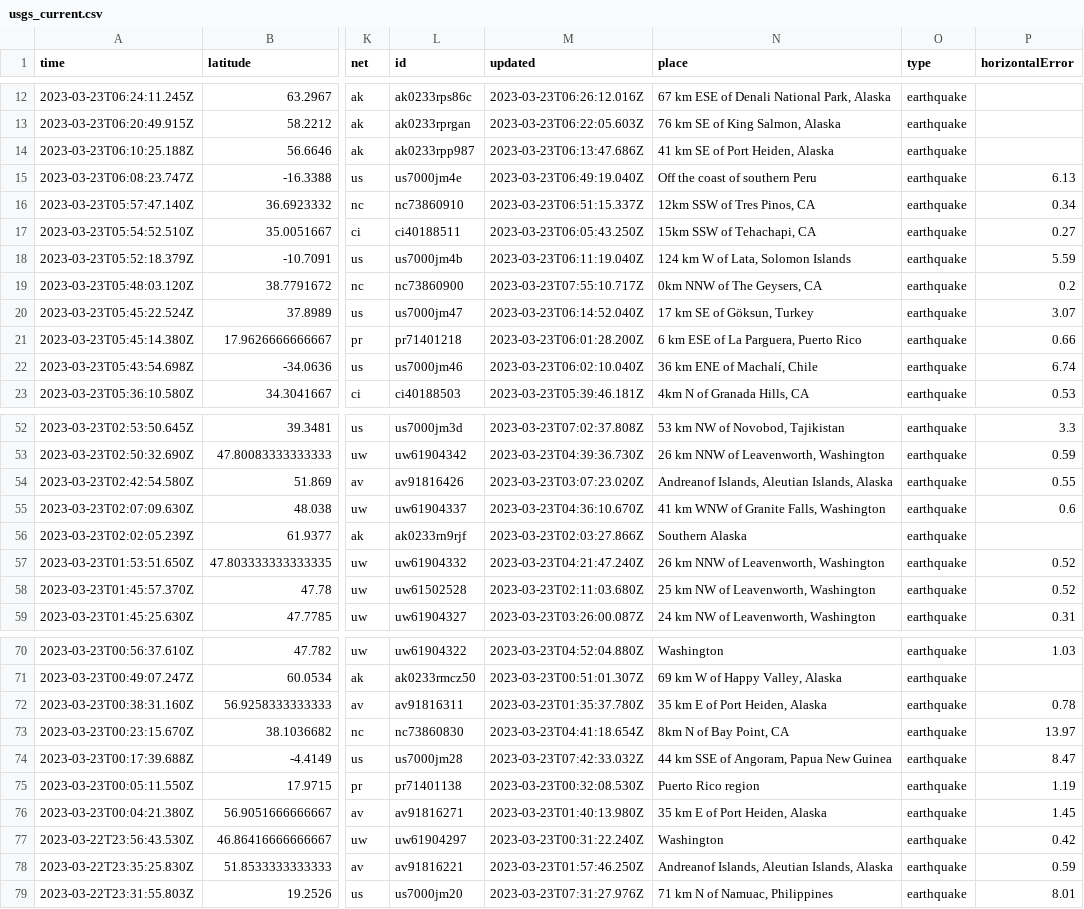
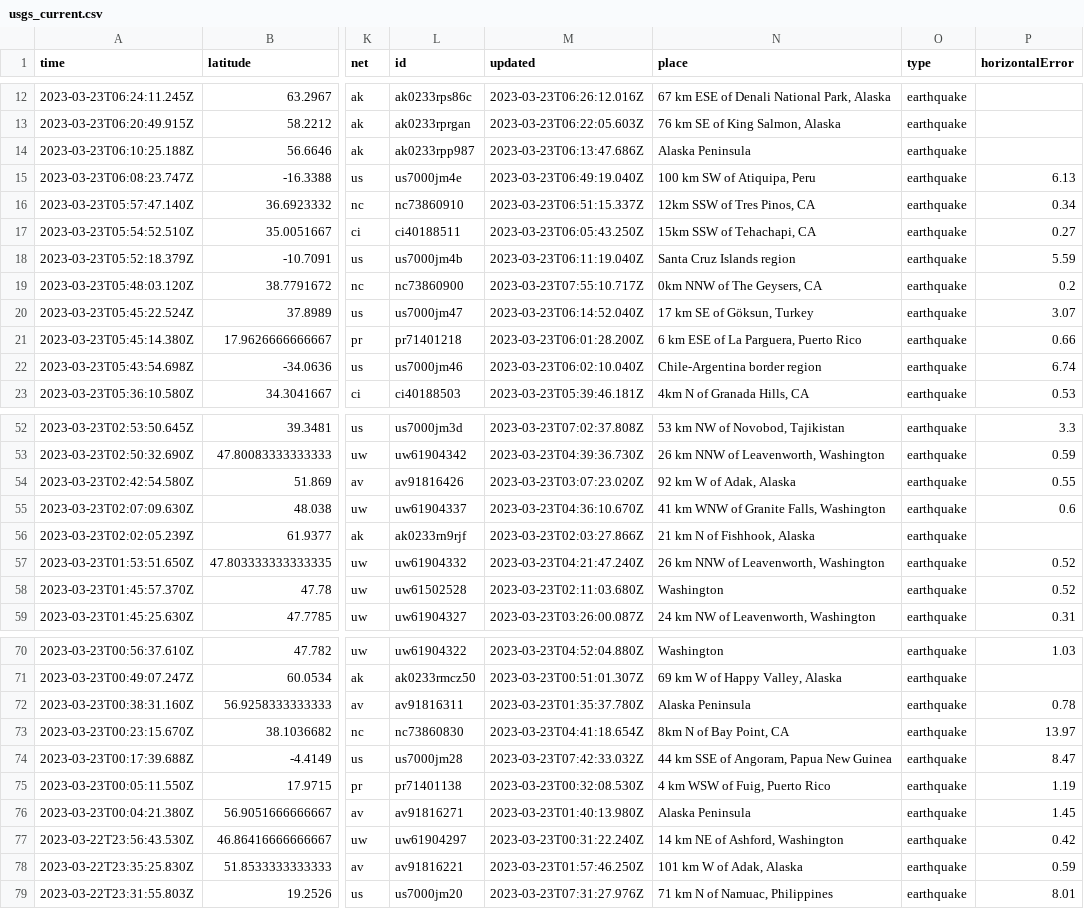
Before and after one commit to rthomasgannett/data-reporter-robot, a CSV file: usgs_current.csv, drawn as a sheet; only a part is shown, gaps mark what is left out; the diff covers the shown part only; the diff names each change by its address in the sheet, - before the commit and + after, or states it on an @@ line.

```diff
--- a/usgs_current.csv
+++ b/usgs_current.csv
-N14 (place): 41 km SE of Port Heiden, Alaska
+N14 (place): Alaska Peninsula
-N15 (place): Off the coast of southern Peru
+N15 (place): 100 km SW of Atiquipa, Peru
-N18 (place): 124 km W of Lata, Solomon Islands
+N18 (place): Santa Cruz Islands region
-N22 (place): 36 km ENE of Machalí, Chile
+N22 (place): Chile-Argentina border region
-N54 (place): Andreanof Islands, Aleutian Islands, Alaska
+N54 (place): 92 km W of Adak, Alaska
-N56 (place): Southern Alaska
+N56 (place): 21 km N of Fishhook, Alaska
-N58 (place): 25 km NW of Leavenworth, Washington
+N58 (place): Washington
-N72 (place): 35 km E of Port Heiden, Alaska
+N72 (place): Alaska Peninsula
-N75 (place): Puerto Rico region
+N75 (place): 4 km WSW of Fuig, Puerto Rico
-N76 (place): 35 km E of Port Heiden, Alaska
+N76 (place): Alaska Peninsula
-N77 (place): Washington
+N77 (place): 14 km NE of Ashford, Washington
-N78 (place): Andreanof Islands, Aleutian Islands, Alaska
+N78 (place): 101 km W of Adak, Alaska
```
Also changed, not shown: 17 edited cells elsewhere in this file.
